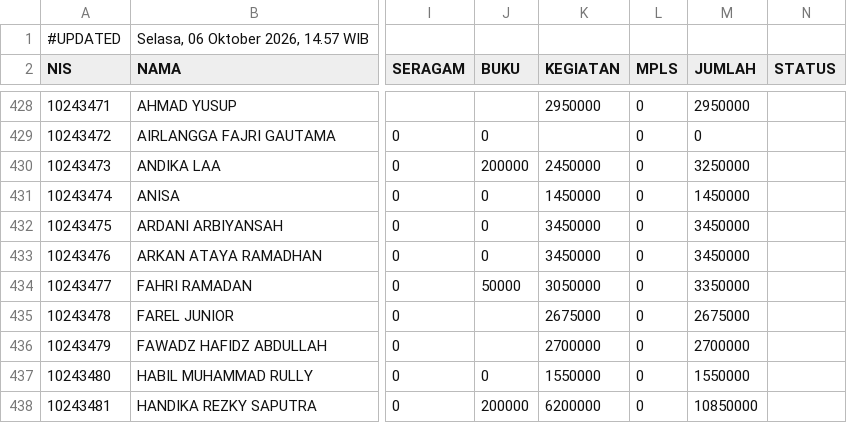
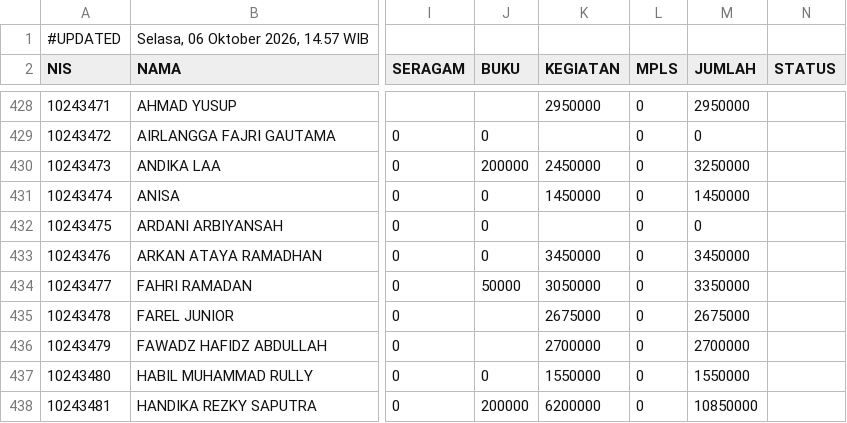
Before and after one commit to yayasanambadar/info-keuangan, a CSV file: data.csv, drawn as a sheet; only a part is shown, gaps mark what is left out; the diff names each change by its address in the sheet, - before the commit and + after, or states it on an @@ line.

Commit message:
Update data tagihan siswa — 6/10/2026, 14.57.11

```diff
--- a/data.csv
+++ b/data.csv
-K432 (KEGIATAN): 3450000
+K432 (KEGIATAN): (empty)
-M432 (JUMLAH): 3450000
+M432 (JUMLAH): 0
```
